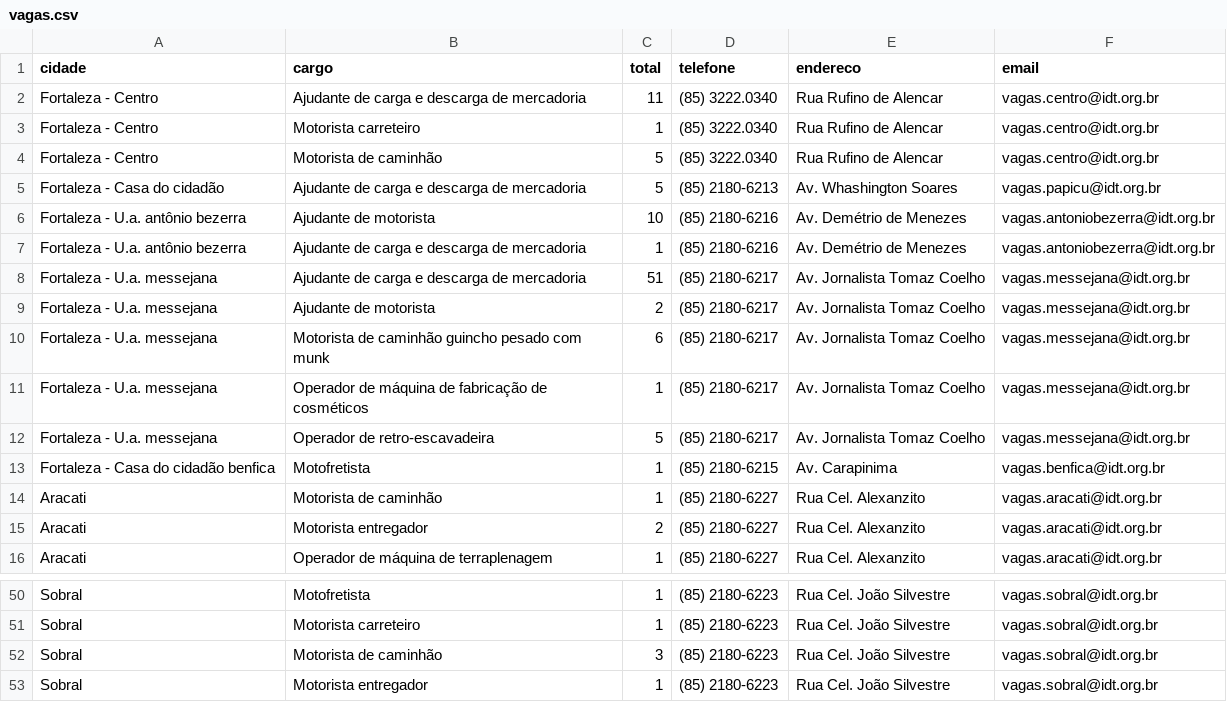
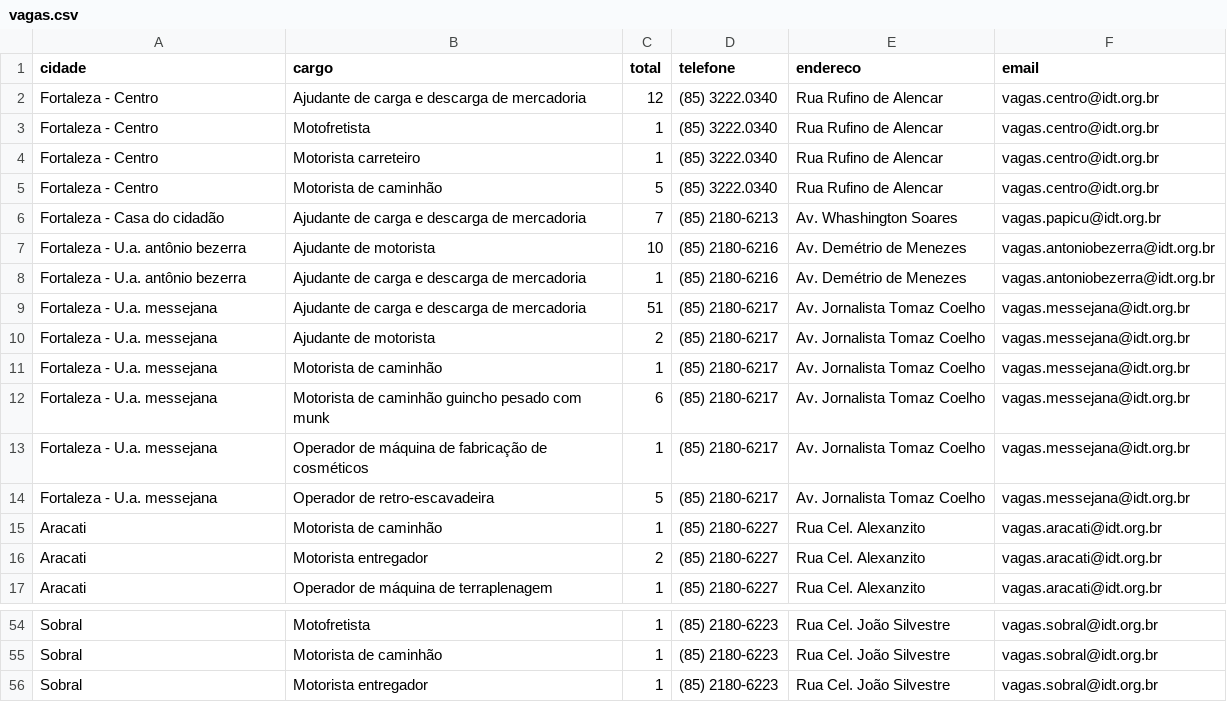
Before and after one commit to jfilhoempresarial-ops/tralienigena, a CSV file: vagas.csv, drawn as a sheet; only a part is shown, gaps mark what is left out; removed rows and columns are numbered as before the commit, all else as after; the diff covers the shown part only; the diff names each change by its address in the sheet, - before the commit and + after, or states it on an @@ line.

```diff
--- a/vagas.csv
+++ b/vagas.csv
-C2 (total): 11
+C2 (total): 12
+row 3: Fortaleza - Centro | Motofretista | 1 | (85) 3222.0340 | Rua Rufino de Alencar | vagas.centro@idt.org.br
-C6 (total): 5
+C6 (total): 7
+row 11: Fortaleza - U.a. messejana | Motorista de caminhão | 1 | (85) 2180-6217 | Av. Jornalista Tomaz Coelho | vagas.messejana@idt.org.br
-row 13: Fortaleza - Casa do cidadão benfica | Motofretista | 1 | (85) 2180-6215 | Av. Carapinima | vagas.benfica@idt.org.br
-B55 (cargo): Motorista carreteiro
+B55 (cargo): Motorista de caminhão
-row 52: Sobral | Motorista de caminhão | 3 | (85) 2180-6223 | Rua Cel. João Silvestre | vagas.sobral@idt.org.br
```
Also changed, not shown: 5 added rows, 2 removed rows and 2 edited cells elsewhere in this file.
